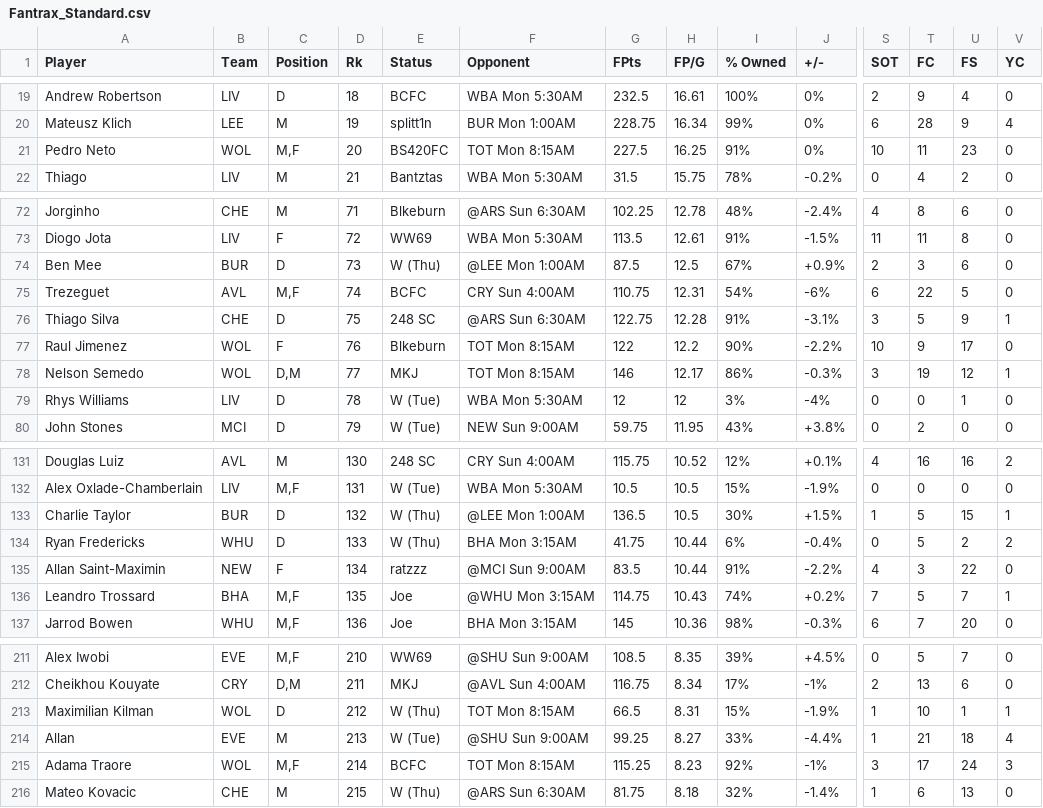
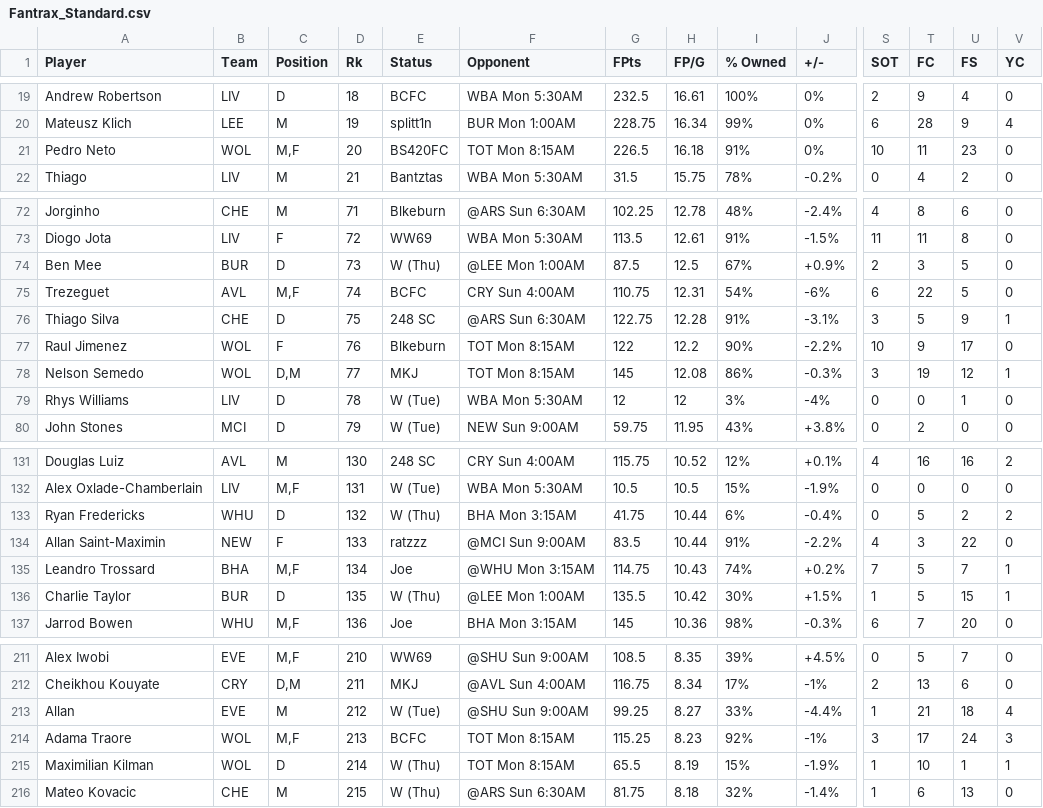
Before and after one commit to jonathonkearney/Fantrax, a CSV file: Fantrax_Standard.csv, drawn as a sheet; only a part is shown, gaps mark what is left out; removed rows and columns are numbered as before the commit, all else as after; rows hold the shown columns only; the diff covers the shown part only; the diff names each change by its address in the sheet, - before the commit and + after, or states it on an @@ line.

```diff
--- a/Fantrax_Standard.csv
+++ b/Fantrax_Standard.csv
-G21 (FPts): 227.5
+G21 (FPts): 226.5
-H21 (FP/G): 16.25
+H21 (FP/G): 16.18
-U74 (FS): 6
+U74 (FS): 5
-G78 (FPts): 146
+G78 (FPts): 145
-H78 (FP/G): 12.17
+H78 (FP/G): 12.08
-row 133: Charlie Taylor | BUR | D | 132 | W (Thu) | @LEE Mon 1:00AM | 136.5 | 10.5 | 30% | +1.5% | 1 | 5 | 15 | 1
-D133 (Rk): 133
+D133 (Rk): 132
-D134 (Rk): 134
+D134 (Rk): 133
-D135 (Rk): 135
+D135 (Rk): 134
+row 136: Charlie Taylor | BUR | D | 135 | W (Thu) | @LEE Mon 1:00AM | 135.5 | 10.42 | 30% | +1.5% | 1 | 5 | 15 | 1
-row 213: Maximilian Kilman | WOL | D | 212 | W (Thu) | TOT Mon 8:15AM | 66.5 | 8.31 | 15% | -1.9% | 1 | 10 | 1 | 1
-D213 (Rk): 213
+D213 (Rk): 212
-D214 (Rk): 214
+D214 (Rk): 213
+row 215: Maximilian Kilman | WOL | D | 214 | W (Thu) | TOT Mon 8:15AM | 65.5 | 8.19 | 15% | -1.9% | 1 | 10 | 1 | 1
```
Also changed, not shown: 1 added row, 1 removed row and 26 edited cells elsewhere in this file, Fantrax_Tracked.csv.
